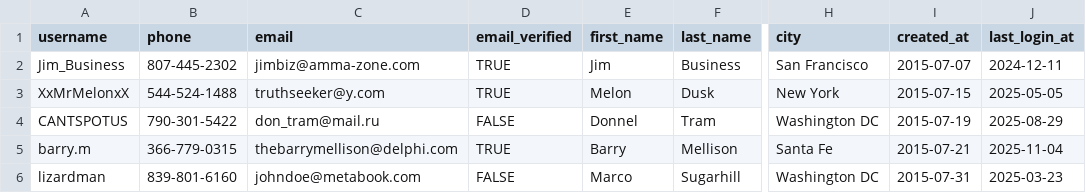
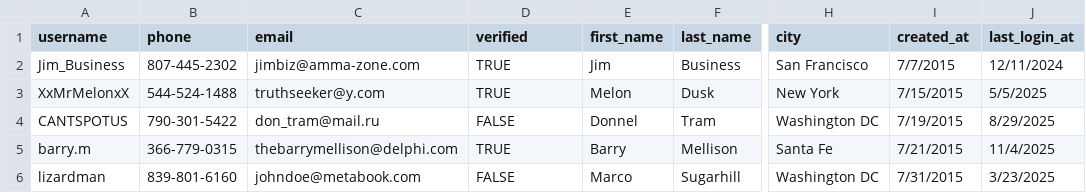
Before and after one commit to HildoBijl/sqlvalley, a CSV file: packages/mock-data/src/tables/accounts/accountsSmall.csv, drawn as a sheet; only a part is shown, gaps mark what is left out; the diff names each change by its address in the sheet, - before the commit and + after, or states it on an @@ line.

```diff
--- a/packages/mock-data/src/tables/accounts/accountsSmall.csv
+++ b/packages/mock-data/src/tables/accounts/accountsSmall.csv
-D1: email_verified
+D1: verified
-I2 (created_at): 2015-07-07
+I2 (created_at): 7/7/2015
-J2 (last_login_at): 2024-12-11
+J2 (last_login_at): 12/11/2024
-I3 (created_at): 2015-07-15
+I3 (created_at): 7/15/2015
-J3 (last_login_at): 2025-05-05
+J3 (last_login_at): 5/5/2025
-I4 (created_at): 2015-07-19
+I4 (created_at): 7/19/2015
-J4 (last_login_at): 2025-08-29
+J4 (last_login_at): 8/29/2025
-I5 (created_at): 2015-07-21
+I5 (created_at): 7/21/2015
-J5 (last_login_at): 2025-11-04
+J5 (last_login_at): 11/4/2025
-I6 (created_at): 2015-07-31
+I6 (created_at): 7/31/2015
-J6 (last_login_at): 2025-03-23
+J6 (last_login_at): 3/23/2025
```
Also changed, not shown: packages/mock-data/src/tables/contracts/contractsSmall.csv, packages/mock-data/src/tables/expenses/expensesSmall.csv, 15 other files.
